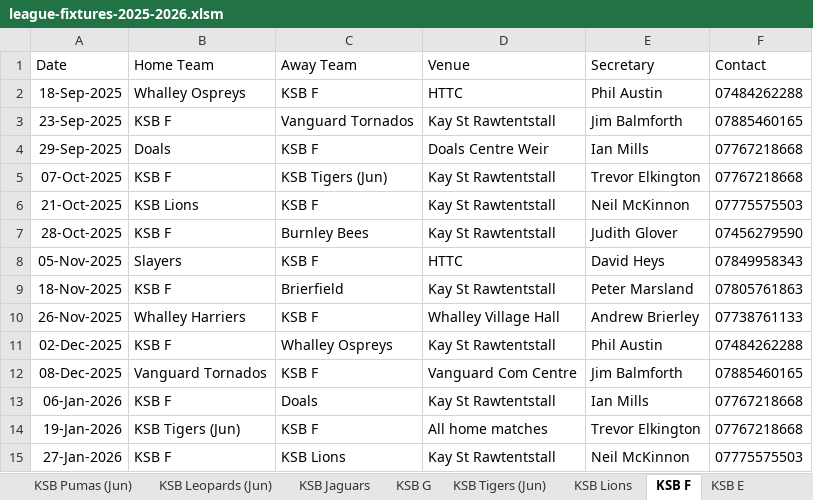
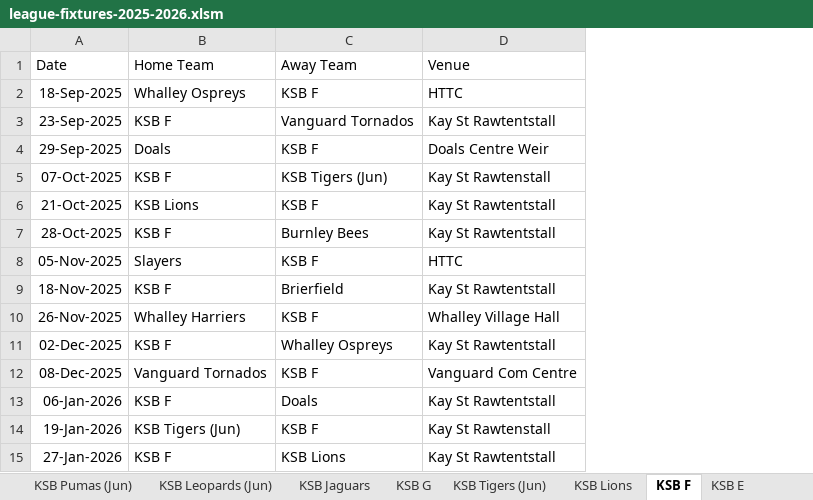
Before and after one commit to Daven-code/KSB-Table-Tennis, an Excel workbook: league-fixtures-2025-2026.xlsm, sheet KSB F, drawn as a sheet; values as stored, in another font and other column widths than the file's, no borders; the diff names each change by its address in the sheet, - before the commit and + after, or states it on an @@ line.

```diff
--- a/league-fixtures-2025-2026.xlsm (sheet KSB F)
+++ b/league-fixtures-2025-2026.xlsm (sheet KSB F)
-column E (Secretary), rows 2-15: Phil Austin | Jim Balmforth | Ian Mills | Trevor Elkington | Neil McKinnon | Judith Glover | David Heys | Peter Marsland | Andrew Brierley | Phil Austin | Jim Balmforth | Ian Mills | Trevor Elkington | Neil McKinnon
-column F (Contact), rows 2-15: 07484262288 | 07885460165 | 07767218668 | 07767218668 | 07775575503 | 07456279590 | 07849958343 | 07805761863 | 07738761133 | 07484262288 | 07885460165 | 07767218668 | 07767218668 | 07775575503
-D5 (Venue): Kay St Rawtentstall
+D5 (Venue): Kay St Rawtenstall
-D14 (Venue): All home matches
+D14 (Venue): Kay St Rawtenstall
```
Also changed, not shown: sheet KSB Fixtures, sheet KSB Tigers (Jun), sheet KSB Pumas (Jun), sheet KSB Leopards (Jun), sheet KSB Panthers (Jun), sheet KSB G, 7 more sheets, 28 other files.
